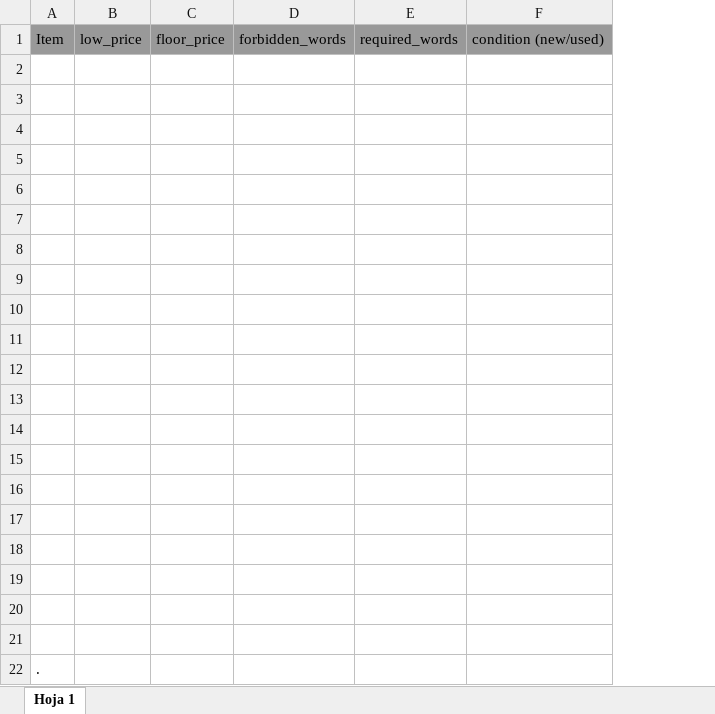
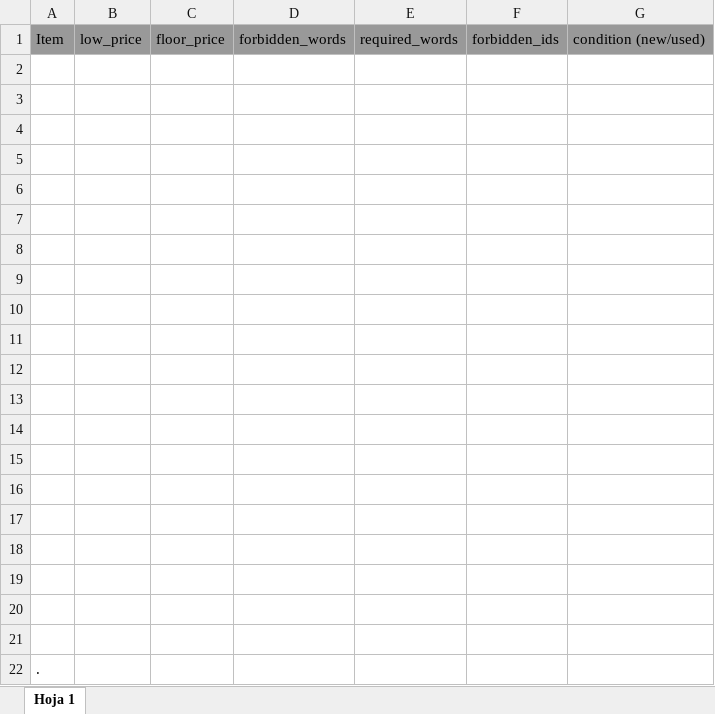
Before and after one commit to manutorrente/SearchMELI, an Excel workbook: ItemsML.xlsx, sheet Hoja 1, drawn as a sheet; values as stored, in another font and other column widths than the file's, no borders; the diff names each change by its address in the sheet, - before the commit and + after, or states it on an @@ line.

Commit message:
Version 3.0
Added the DeleteOldResults and UpdateML support scripts. The code now supports multiple forbidden and required words per item, separated by space (" "). Added the option to block particular publications from the search by Id.

```diff
--- a/ItemsML.xlsx (sheet Hoja 1)
+++ b/ItemsML.xlsx (sheet Hoja 1)
+column F, row 1: forbidden_ids
```
Also changed, not shown: 8 other files.
